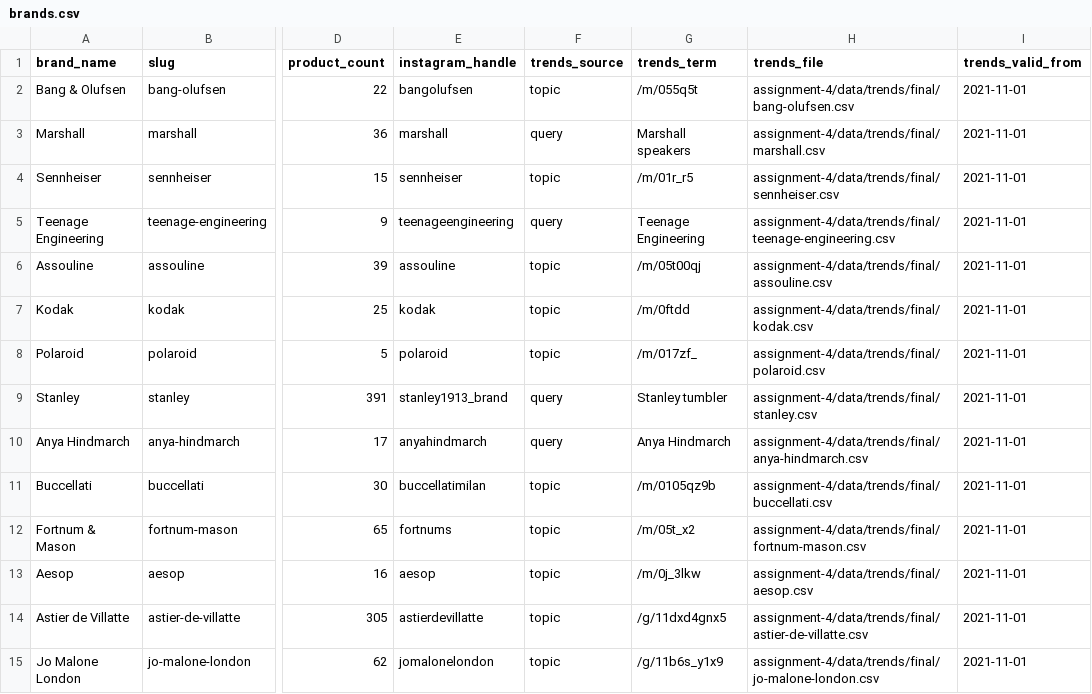
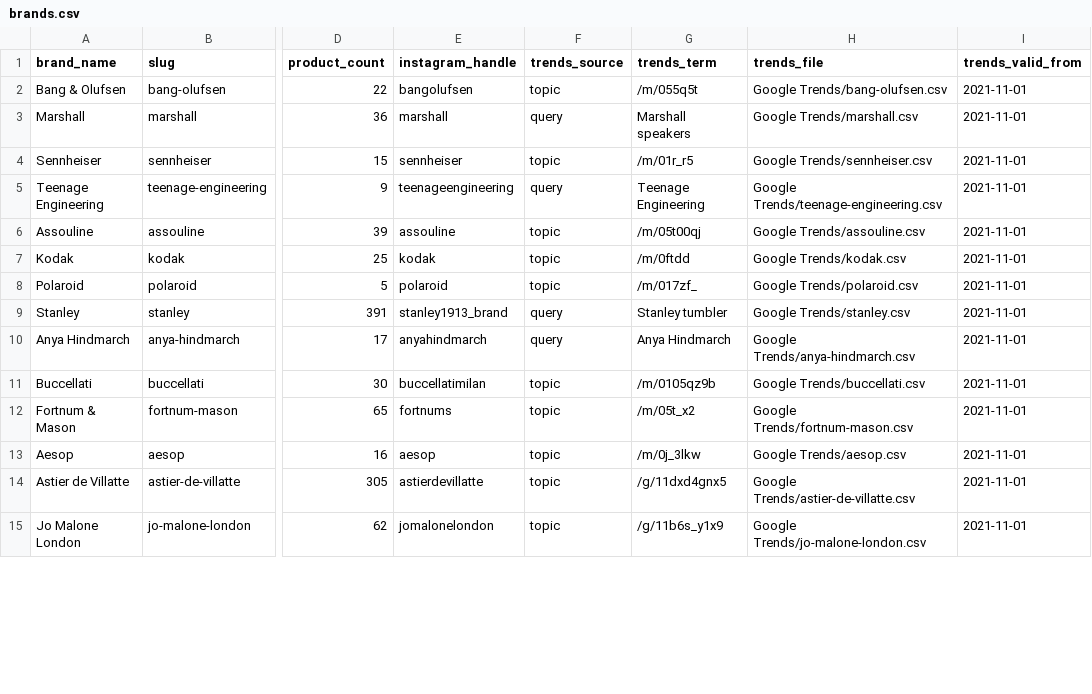
Before and after one commit to iwanttosleeeep/lane-crawford-brand-momentum, a CSV file: brands.csv, drawn as a sheet; only a part is shown, gaps mark what is left out; the diff covers the shown part only; the diff names each change by its address in the sheet, - before the commit and + after, or states it on an @@ line.

Commit message:
Correct 30 Google Trends CSV paths in brand catalog

```diff
--- a/brands.csv
+++ b/brands.csv
-H2 (trends_file): assignment-4/data/trends/final/bang-olufsen.csv
+H2 (trends_file): Google Trends/bang-olufsen.csv
-H3 (trends_file): assignment-4/data/trends/final/marshall.csv
+H3 (trends_file): Google Trends/marshall.csv
-H4 (trends_file): assignment-4/data/trends/final/sennheiser.csv
+H4 (trends_file): Google Trends/sennheiser.csv
-H5 (trends_file): assignment-4/data/trends/final/teenage-engineering.csv
+H5 (trends_file): Google Trends/teenage-engineering.csv
-H6 (trends_file): assignment-4/data/trends/final/assouline.csv
+H6 (trends_file): Google Trends/assouline.csv
-H7 (trends_file): assignment-4/data/trends/final/kodak.csv
+H7 (trends_file): Google Trends/kodak.csv
-H8 (trends_file): assignment-4/data/trends/final/polaroid.csv
+H8 (trends_file): Google Trends/polaroid.csv
-H9 (trends_file): assignment-4/data/trends/final/stanley.csv
+H9 (trends_file): Google Trends/stanley.csv
-H10 (trends_file): assignment-4/data/trends/final/anya-hindmarch.csv
+H10 (trends_file): Google Trends/anya-hindmarch.csv
-H11 (trends_file): assignment-4/data/trends/final/buccellati.csv
+H11 (trends_file): Google Trends/buccellati.csv
-H12 (trends_file): assignment-4/data/trends/final/fortnum-mason.csv
+H12 (trends_file): Google Trends/fortnum-mason.csv
-H13 (trends_file): assignment-4/data/trends/final/aesop.csv
+H13 (trends_file): Google Trends/aesop.csv
-H14 (trends_file): assignment-4/data/trends/final/astier-de-villatte.csv
+H14 (trends_file): Google Trends/astier-de-villatte.csv
-H15 (trends_file): assignment-4/data/trends/final/jo-malone-london.csv
+H15 (trends_file): Google Trends/jo-malone-london.csv
```
Also changed, not shown: 16 edited cells elsewhere in this file.
